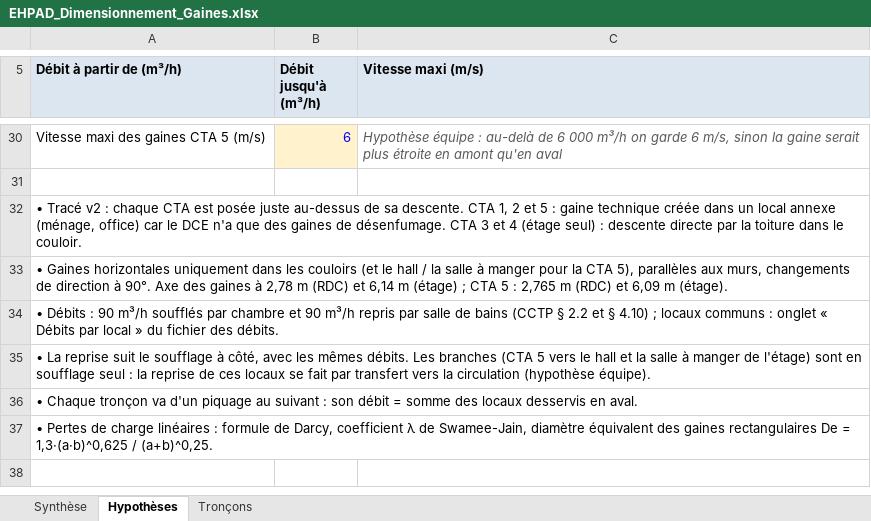
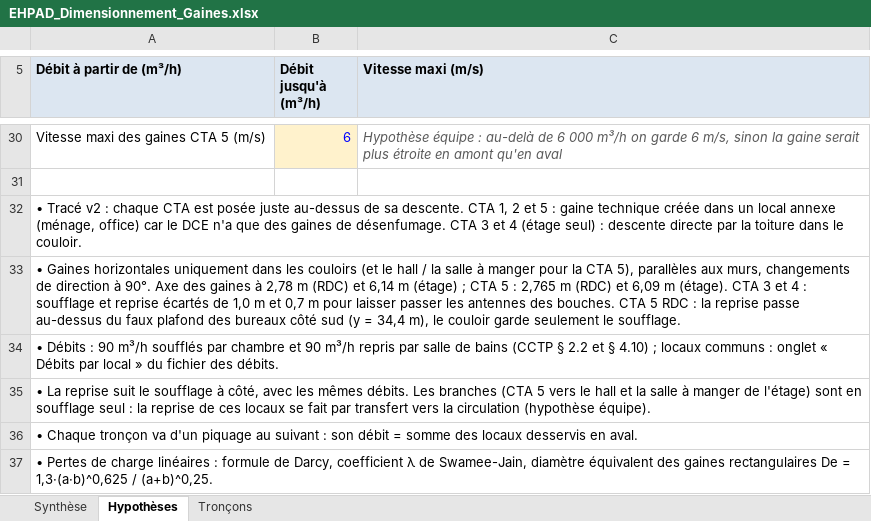
Before and after one commit to allanpereiradesk-prog/ehpad-labassee, an Excel workbook: exports-revit/EHPAD_Dimensionnement_Gaines.xlsx, sheet Hypothèses, drawn as a sheet; only a part is shown, gaps mark what is left out; values as stored, in another font and other column widths than the file's, no borders; the diff names each change by its address in the sheet, - before the commit and + after, or states it on an @@ line.

```diff
--- a/exports-revit/EHPAD_Dimensionnement_Gaines.xlsx (sheet Hypothèses)
+++ b/exports-revit/EHPAD_Dimensionnement_Gaines.xlsx (sheet Hypothèses)
-A33 (Débit à partir de (m³/h)): …m (étage).
+A33 (Débit à partir de (m³/h)): …m (étage). CTA 3 et 4 : soufflage et reprise écartés de 1,0 m et 0,7 m pour laisser passer les antennes des bouches. CTA 5 RDC : la reprise passe au-dessus du faux plafond des bureaux côté sud (y = 34,4 m), le couloir garde seulement le soufflage.
```
Also changed, not shown: sheet Tronçons, sheet Synthèse, formulas that keep their value, 8 other files.
